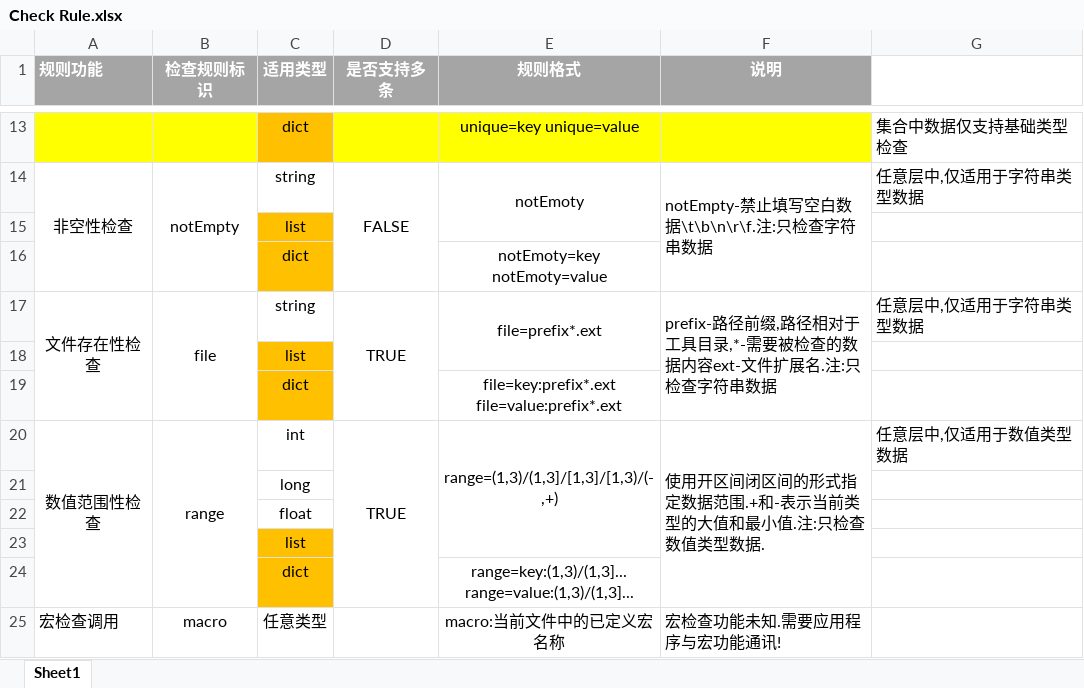
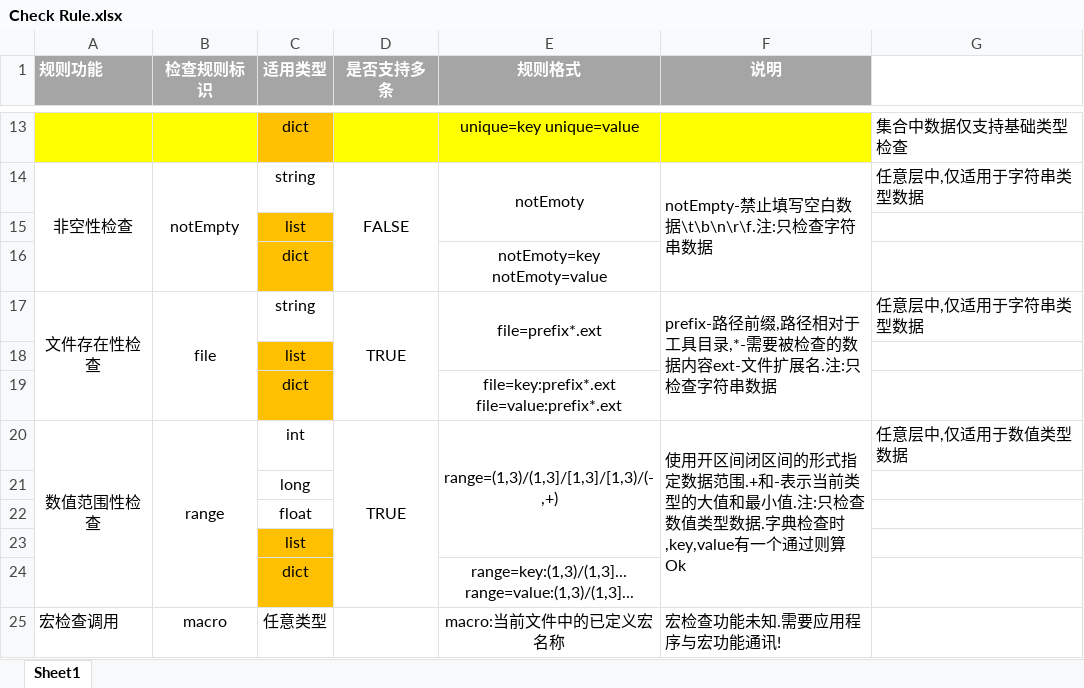
Before and after one commit to B-CK/ConfigGen, an Excel workbook: doc/Check Rule.xlsx, sheet Sheet1, drawn as a sheet; only a part is shown, gaps mark what is left out; values as stored, in another font and other column widths than the file's, no borders; the diff names each change by its address in the sheet, - before the commit and + after, or states it on an @@ line.

```diff
--- a/doc/Check Rule.xlsx (sheet Sheet1)
+++ b/doc/Check Rule.xlsx (sheet Sheet1)
-F20 (说明): …型数据.
+F20 (说明): …型数据.字典检查时,key,value有一个通过则算Ok
```
Also changed, not shown: src/Example/Csv/AllType/Data所有Class类型.xlsx, 23 other files.
